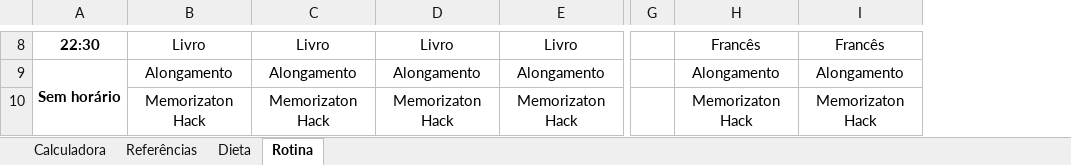
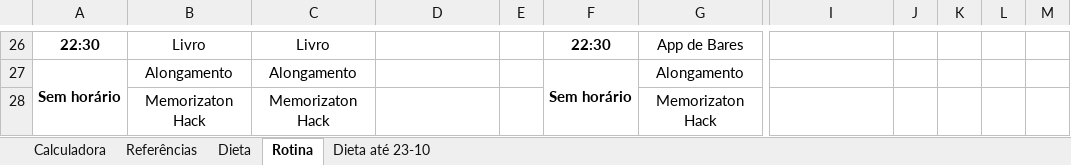
Before and after one commit to ernejon-cloud-v1/rotina-dieta, an Excel workbook: Dieta.xlsx, sheet Rotina, drawn as a sheet; only a part is shown, gaps mark what is left out; values as stored, in another font and other column widths than the file's, no borders; removed rows and columns are numbered as before the commit, all else as after; the diff covers the shown part only; the diff names each change by its address in the sheet, - before the commit and + after, or states it on an @@ line.

```diff
--- a/Dieta.xlsx (sheet Rotina)
+++ b/Dieta.xlsx (sheet Rotina)
+sheet tab: Dieta até 23-10
+column E, empty
+column F, rows 26-27: 22:30 | Sem horário
-column G, empty
-column H, rows 8-10: Francês | Alongamento | Memorizaton Hack
+column J, empty
+column K, empty
+column L, empty
+column M, empty
-D26: Livro
+D26: (empty)
-G26: Livro
+G26: App de Bares
-I26: Francês
+I26: (empty)
-D27: Alongamento
+D27: (empty)
-I27: Alongamento
+I27: (empty)
-D28: Memorizaton Hack
+D28: (empty)
-I28: Memorizaton Hack
+I28: (empty)
```
Also changed, not shown: 19 added rows, 1 removed row and 16 edited cells elsewhere in this sheet, sheet Dieta, 1 other file.
